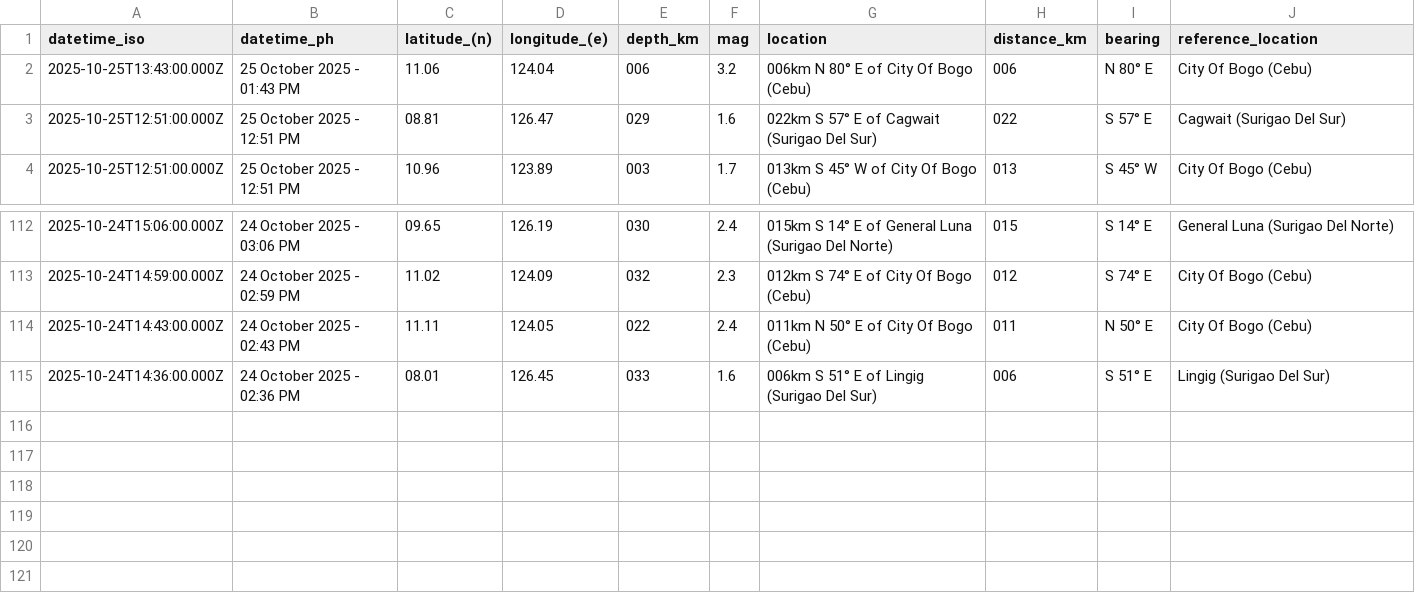
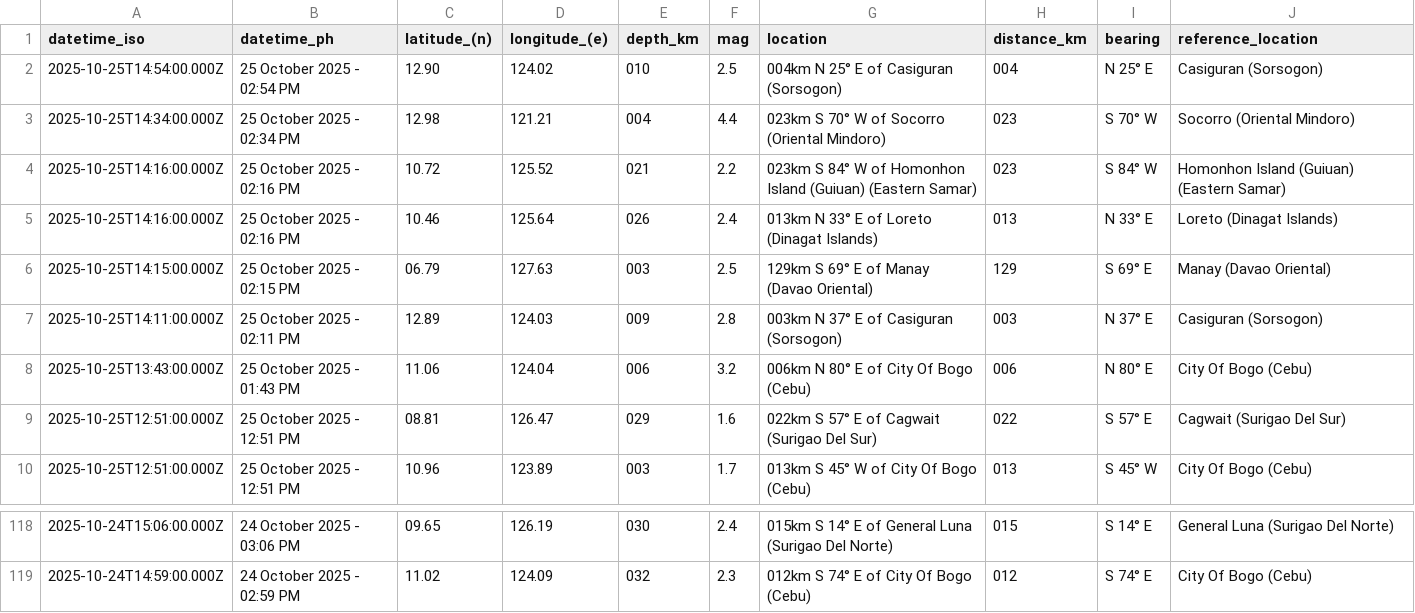
Before and after one commit to Waytii/chamthesleeptalker, a CSV file: earthquakes_past_24_hours.csv, drawn as a sheet; only a part is shown, gaps mark what is left out; removed rows and columns are numbered as before the commit, all else as after; the diff names each change by its address in the sheet, - before the commit and + after, or states it on an @@ line.

```diff
--- a/earthquakes_past_24_hours.csv
+++ b/earthquakes_past_24_hours.csv
+row 2: 2025-10-25T14:54:00.000Z | 25 October 2025 - 02:54 PM | 12.90 | 124.02 | 010 | 2.5 | 004km N 25° E of Casiguran (Sorsogon) | 004 | N 25° E | Casiguran (Sorsogon)
+row 3: 2025-10-25T14:34:00.000Z | 25 October 2025 - 02:34 PM | 12.98 | 121.21 | 004 | 4.4 | 023km S 70° W of Socorro (Oriental Mindoro) | 023 | S 70° W | Socorro (Oriental Mindoro)
+row 4: 2025-10-25T14:16:00.000Z | 25 October 2025 - 02:16 PM | 10.72 | 125.52 | 021 | 2.2 | 023km S 84° W of Homonhon Island (Guiuan) (Eastern Samar) | 023 | S 84° W | Homonhon Island (Guiuan) (Eastern Samar)
+row 5: 2025-10-25T14:16:00.000Z | 25 October 2025 - 02:16 PM | 10.46 | 125.64 | 026 | 2.4 | 013km N 33° E of Loreto (Dinagat Islands) | 013 | N 33° E | Loreto (Dinagat Islands)
+row 6: 2025-10-25T14:15:00.000Z | 25 October 2025 - 02:15 PM | 06.79 | 127.63 | 003 | 2.5 | 129km S 69° E of Manay (Davao Oriental) | 129 | S 69° E | Manay (Davao Oriental)
+row 7: 2025-10-25T14:11:00.000Z | 25 October 2025 - 02:11 PM | 12.89 | 124.03 | 009 | 2.8 | 003km N 37° E of Casiguran (Sorsogon) | 003 | N 37° E | Casiguran (Sorsogon)
-row 114: 2025-10-24T14:43:00.000Z | 24 October 2025 - 02:43 PM | 11.11 | 124.05 | 022 | 2.4 | 011km N 50° E of City Of Bogo (Cebu) | 011 | N 50° E | City Of Bogo (Cebu)
-row 115: 2025-10-24T14:36:00.000Z | 24 October 2025 - 02:36 PM | 08.01 | 126.45 | 033 | 1.6 | 006km S 51° E of Lingig (Surigao Del Sur) | 006 | S 51° E | Lingig (Surigao Del Sur)
```
Also changed, not shown: earthquakes.csv, earthquakes_past_7_days.csv, 6 other files.
